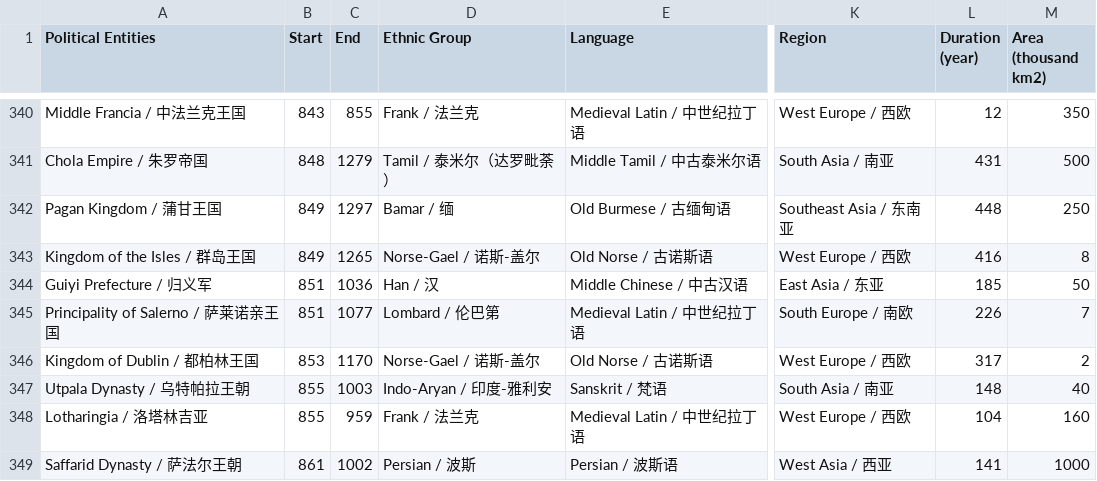
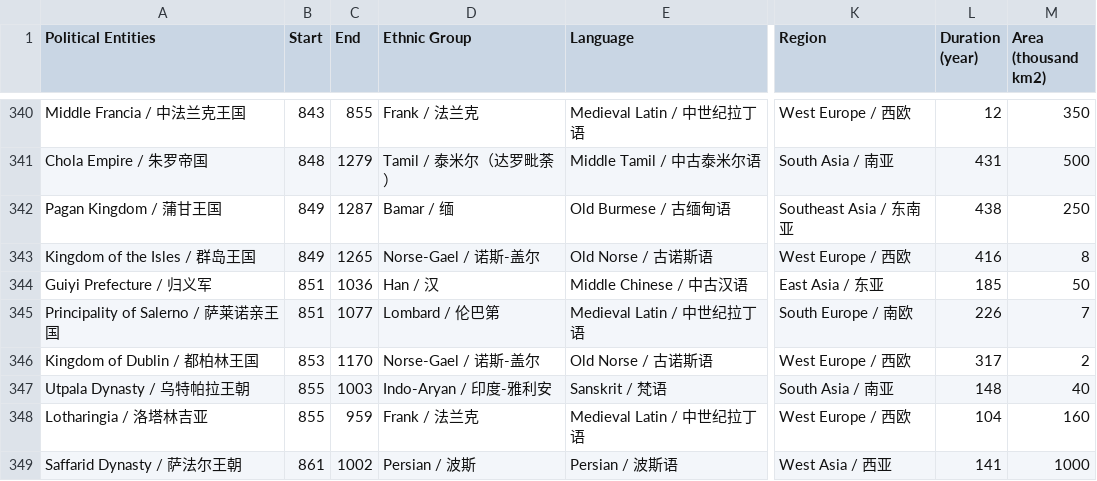
Before and after one commit to XuhuiJin1215/Historical-Polities, a CSV file: polities.csv, drawn as a sheet; only a part is shown, gaps mark what is left out; the diff names each change by its address in the sheet, - before the commit and + after, or states it on an @@ line.

Commit message:
Corrected Pagan Kingdom

```diff
--- a/polities.csv
+++ b/polities.csv
-C342 (End): 1297
+C342 (End): 1287
-L342 (Duration (year)): 448
+L342 (Duration (year)): 438
```
